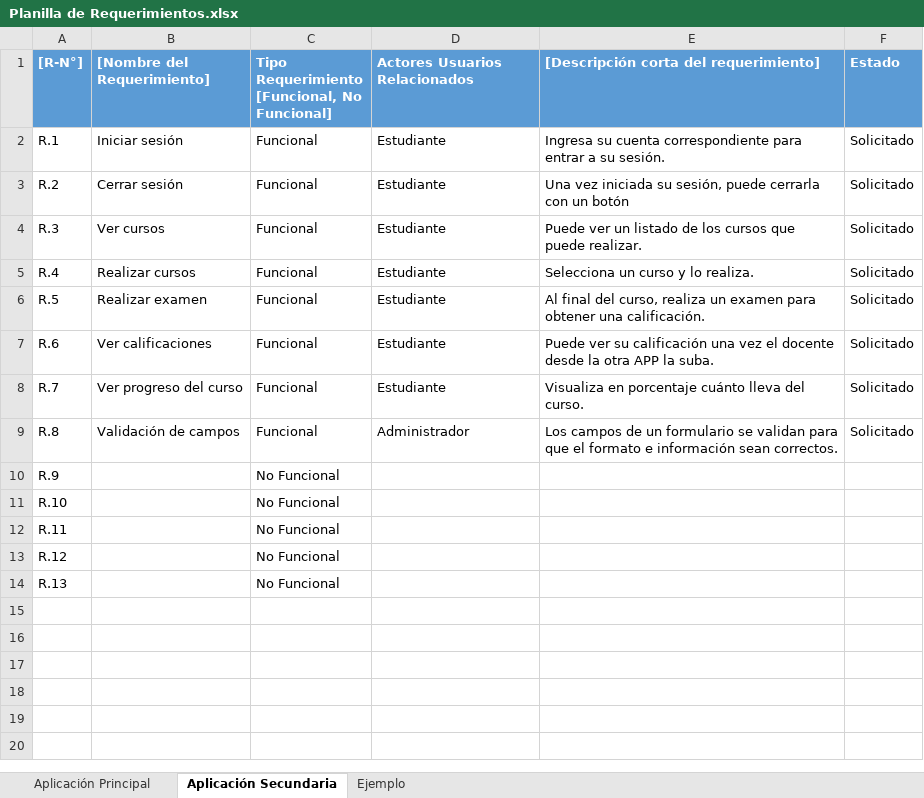
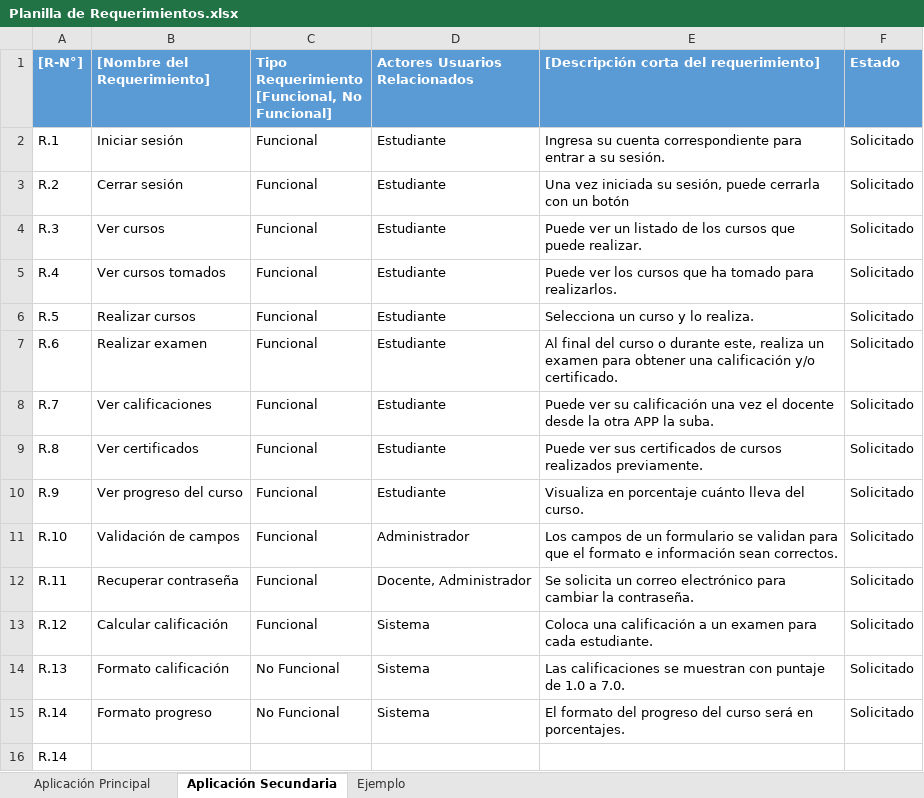
Before and after one commit to b3njam1n18/DuocOfcourse, an Excel workbook: Fase 1/DocumentosProyecto/Planilla de Requerimientos.xlsx, sheet Aplicación Secundaria, drawn as a sheet; values as stored, in another font and other column widths than the file's, no borders; charts and pictures not drawn; removed rows and columns are numbered as before the commit, all else as after; the diff names each change by its address in the sheet, - before the commit and + after, or states it on an @@ line.

Commit message:
Entrega documentos final

```diff
--- a/Fase 1/DocumentosProyecto/Planilla de Requerimientos.xlsx (sheet Aplicación Secundaria)
+++ b/Fase 1/DocumentosProyecto/Planilla de Requerimientos.xlsx (sheet Aplicación Secundaria)
-B5 ([Nombre del Requerimiento]): Realizar cursos
+B5 ([Nombre del Requerimiento]): Ver cursos tomados
-E5: Selecciona un curso y lo realiza.
+E5: Puede ver los cursos que ha tomado para realizarlos.
-B6 ([Nombre del Requerimiento]): Realizar examen
+B6 ([Nombre del Requerimiento]): Realizar cursos
-E6: Al final del curso, realiza un examen para obtener una calificación.
+E6: Selecciona un curso y lo realiza.
-B7 ([Nombre del Requerimiento]): Ver calificaciones
+B7 ([Nombre del Requerimiento]): Realizar examen
-E7: Puede ver su calificación una vez el docente desde la otra APP la suba.
+E7: Al final del curso o durante este, realiza un examen para obtener una calificación y/o certificado.
-B8 ([Nombre del Requerimiento]): Ver progreso del curso
+B8 ([Nombre del Requerimiento]): Ver calificaciones
-E8: Visualiza en porcentaje cuánto lleva del curso.
+E8: Puede ver su calificación una vez el docente desde la otra APP la suba.
+row 9: R.8 | Ver certificados | Funcional | Estudiante | Puede ver sus certificados de cursos realizados previamente. | Solicitado
+row 10: R.9 | Ver progreso del curso | Funcional | Estudiante | Visualiza en porcentaje cuánto lleva del curso. | Solicitado
-A11 ([R-N°]): R.8
+A11 ([R-N°]): R.10
-row 10: R.9 |  | No Funcional
-row 11: R.10 |  | No Funcional
-row 12: R.11 |  | No Funcional
-row 13: R.12 |  | No Funcional
+row 12: R.11 | Recuperar contraseña | Funcional | Docente, Administrador | Se solicita un correo electrónico para cambiar la contraseña. | Solicitado
+row 13: R.12 | Calcular calificación | Funcional | Sistema | Coloca una calificación a un examen para cada estudiante. | Solicitado
-B14 ([Nombre del Requerimiento]): (empty)
+B14 ([Nombre del Requerimiento]): Formato calificación
-D14 (Actores Usuarios Relacionados): (empty)
+D14 (Actores Usuarios Relacionados): Sistema
-E14: (empty)
+E14: Las calificaciones se muestran con puntaje de 1.0 a 7.0.
-F14 (Estado): (empty)
+F14 (Estado): Solicitado
+row 15: R.14 | Formato progreso | No Funcional | Sistema | El formato del progreso del curso será en porcentajes. | Solicitado
+row 16: R.14
```
Also changed, not shown: sheet Aplicación Principal, Fase 1/DocumentosProyecto/Matriz EDT.xlsx, 5 other files.
